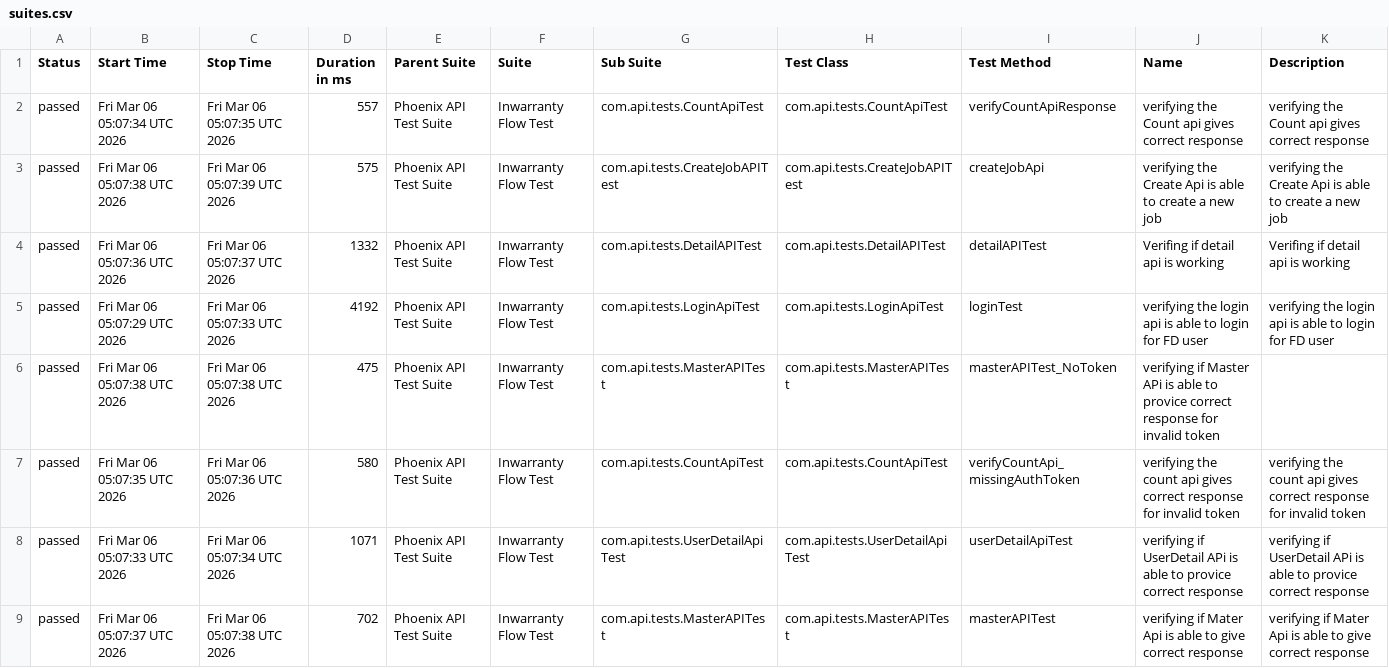
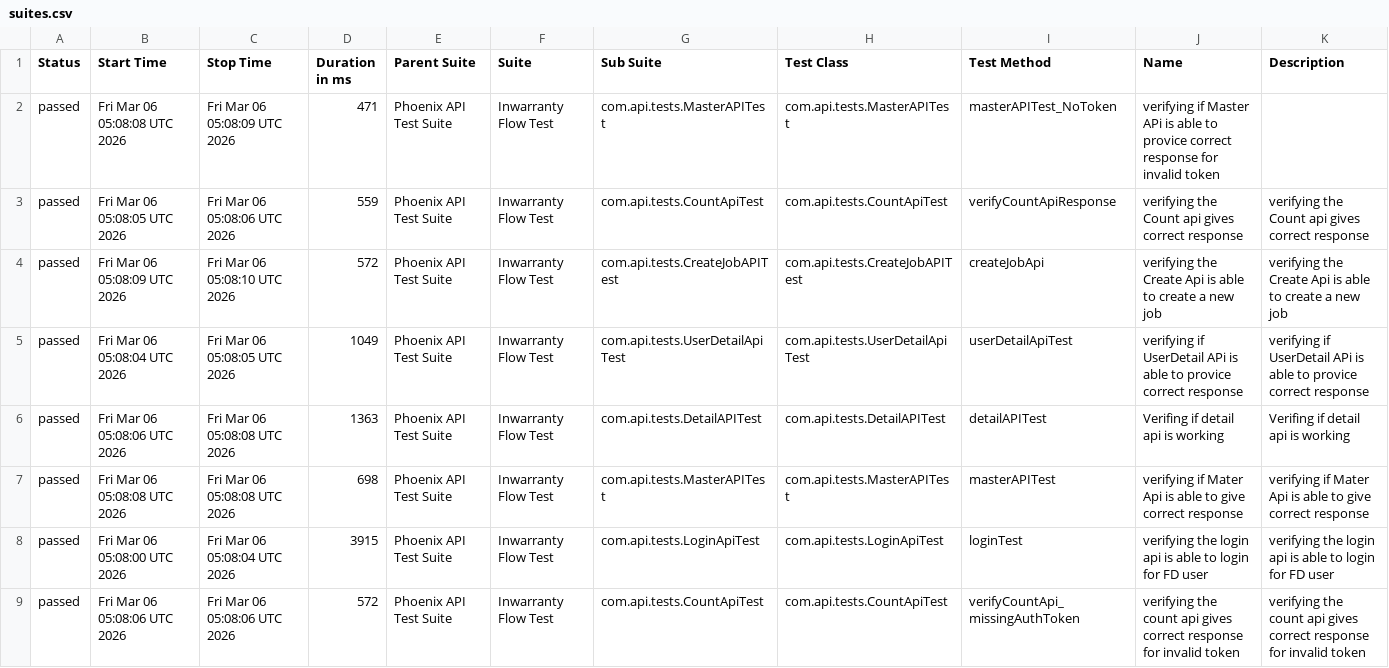
Before and after one commit to RanjaniManuel/PhoenixTestAutomationFramework, a CSV file: data/suites.csv, drawn as a sheet.

```diff
--- a/data/suites.csv
+++ b/data/suites.csv
@@ -1,9 +1,9 @@
 "Status","Start Time","Stop Time","Duration in ms","Parent Suite","Suite","Sub Suite","Test Class","Test Method","Name","Description"
-"passed","Fri Mar 06 05:07:34 UTC 2026","Fri Mar 06 05:07:35 UTC 2026","557","Phoenix API Test Suite","Inwarranty Flow Test","com.api.tests.CountApiTest","com.api.tests.CountApiTest","verifyCountApiResponse","verifying the Count api gives correct response","verifying the Count api gives correct response"
-"passed","Fri Mar 06 05:07:38 UTC 2026","Fri Mar 06 05:07:39 UTC 2026","575","Phoenix API Test Suite","Inwarranty Flow Test","com.api.tests.CreateJobAPITest","com.api.tests.CreateJobAPITest","createJobApi","verifying the Create Api is able to create a new job","verifying the Create Api is able to create a new job"
-"passed","Fri Mar 06 05:07:36 UTC 2026","Fri Mar 06 05:07:37 UTC 2026","1332","Phoenix API Test Suite","Inwarranty Flow Test","com.api.tests.DetailAPITest","com.api.tests.DetailAPITest","detailAPITest","Verifing if  detail api is working ","Verifing if  detail api is working "
-"passed","Fri Mar 06 05:07:29 UTC 2026","Fri Mar 06 05:07:33 UTC 2026","4192","Phoenix API Test Suite","Inwarranty Flow Test","com.api.tests.LoginApiTest","com.api.tests.LoginApiTest","loginTest","verifying the login api is able to login for FD user","verifying the login api is able to login for FD user"
-"passed","Fri Mar 06 05:07:38 UTC 2026","Fri Mar 06 05:07:38 UTC 2026","475","Phoenix API Test Suite","Inwarranty Flow Test","com.api.tests.MasterAPITest","com.api.tests.MasterAPITest","masterAPITest_NoToken","verifying if Master APi is able to provice correct response for invalid token",""
-"passed","Fri Mar 06 05:07:35 UTC 2026","Fri Mar 06 05:07:36 UTC 2026","580","Phoenix API Test Suite","Inwarranty Flow Test","com.api.tests.CountApiTest","com.api.tests.CountApiTest","verifyCountApi_missingAuthToken","verifying the count api gives correct response for invalid token","verifying the count api gives correct response for invalid token"
-"passed","Fri Mar 06 05:07:33 UTC 2026","Fri Mar 06 05:07:34 UTC 2026","1071","Phoenix API Test Suite","Inwarranty Flow Test","com.api.tests.UserDetailApiTest","com.api.tests.UserDetailApiTest","userDetailApiTest","verifying if UserDetail APi is able to provice correct response","verifying if UserDetail APi is able to provice correct response"
-"passed","Fri Mar 06 05:07:37 UTC 2026","Fri Mar 06 05:07:38 UTC 2026","702","Phoenix API Test Suite","Inwarranty Flow Test","com.api.tests.MasterAPITest","com.api.tests.MasterAPITest","masterAPITest","verifying if Mater Api is able to give correct response","verifying if Mater Api is able to give correct response"
+"passed","Fri Mar 06 05:08:08 UTC 2026","Fri Mar 06 05:08:09 UTC 2026","471","Phoenix API Test Suite","Inwarranty Flow Test","com.api.tests.MasterAPITest","com.api.tests.MasterAPITest","masterAPITest_NoToken","verifying if Master APi is able to provice correct response for invalid token",""
+"passed","Fri Mar 06 05:08:05 UTC 2026","Fri Mar 06 05:08:06 UTC 2026","559","Phoenix API Test Suite","Inwarranty Flow Test","com.api.tests.CountApiTest","com.api.tests.CountApiTest","verifyCountApiResponse","verifying the Count api gives correct response","verifying the Count api gives correct response"
+"passed","Fri Mar 06 05:08:09 UTC 2026","Fri Mar 06 05:08:10 UTC 2026","572","Phoenix API Test Suite","Inwarranty Flow Test","com.api.tests.CreateJobAPITest","com.api.tests.CreateJobAPITest","createJobApi","verifying the Create Api is able to create a new job","verifying the Create Api is able to create a new job"
+"passed","Fri Mar 06 05:08:04 UTC 2026","Fri Mar 06 05:08:05 UTC 2026","1049","Phoenix API Test Suite","Inwarranty Flow Test","com.api.tests.UserDetailApiTest","com.api.tests.UserDetailApiTest","userDetailApiTest","verifying if UserDetail APi is able to provice correct response","verifying if UserDetail APi is able to provice correct response"
+"passed","Fri Mar 06 05:08:06 UTC 2026","Fri Mar 06 05:08:08 UTC 2026","1363","Phoenix API Test Suite","Inwarranty Flow Test","com.api.tests.DetailAPITest","com.api.tests.DetailAPITest","detailAPITest","Verifing if  detail api is working ","Verifing if  detail api is working "
+"passed","Fri Mar 06 05:08:08 UTC 2026","Fri Mar 06 05:08:08 UTC 2026","698","Phoenix API Test Suite","Inwarranty Flow Test","com.api.tests.MasterAPITest","com.api.tests.MasterAPITest","masterAPITest","verifying if Mater Api is able to give correct response","verifying if Mater Api is able to give correct response"
+"passed","Fri Mar 06 05:08:00 UTC 2026","Fri Mar 06 05:08:04 UTC 2026","3915","Phoenix API Test Suite","Inwarranty Flow Test","com.api.tests.LoginApiTest","com.api.tests.LoginApiTest","loginTest","verifying the login api is able to login for FD user","verifying the login api is able to login for FD user"
+"passed","Fri Mar 06 05:08:06 UTC 2026","Fri Mar 06 05:08:06 UTC 2026","572","Phoenix API Test Suite","Inwarranty Flow Test","com.api.tests.CountApiTest","com.api.tests.CountApiTest","verifyCountApi_missingAuthToken","verifying the count api gives correct response for invalid token","verifying the count api gives correct response for invalid token"
```
Also changed, not shown: data/behaviors.csv, 49 other files.
